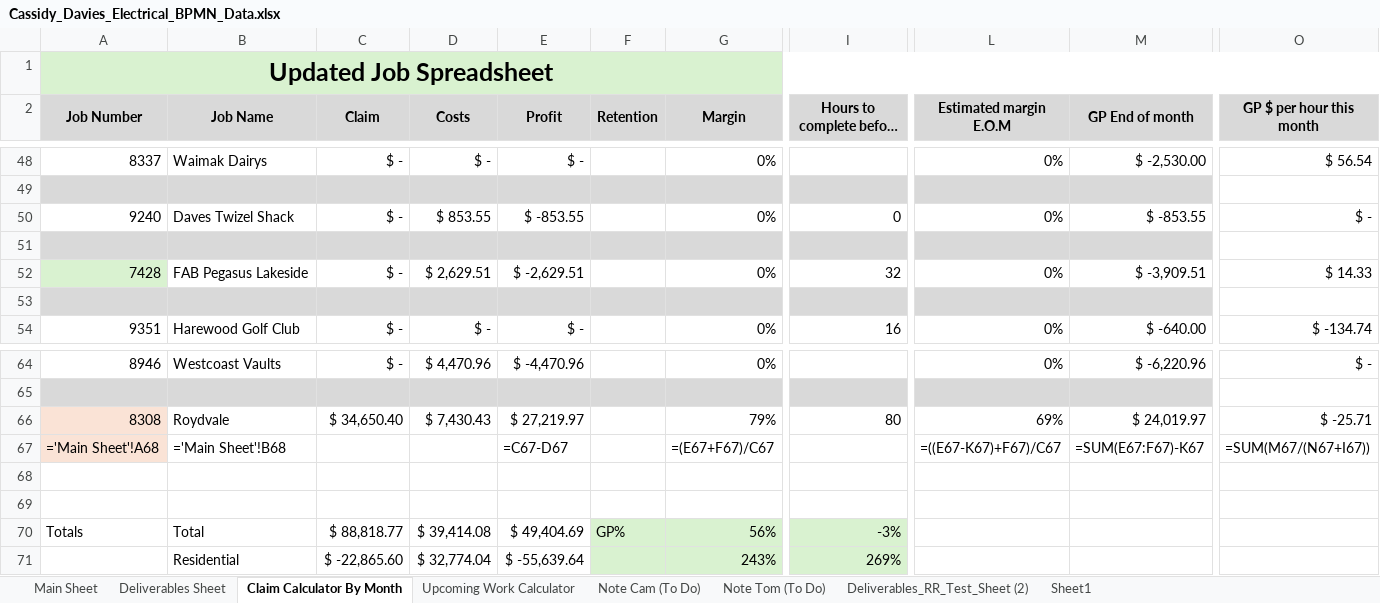
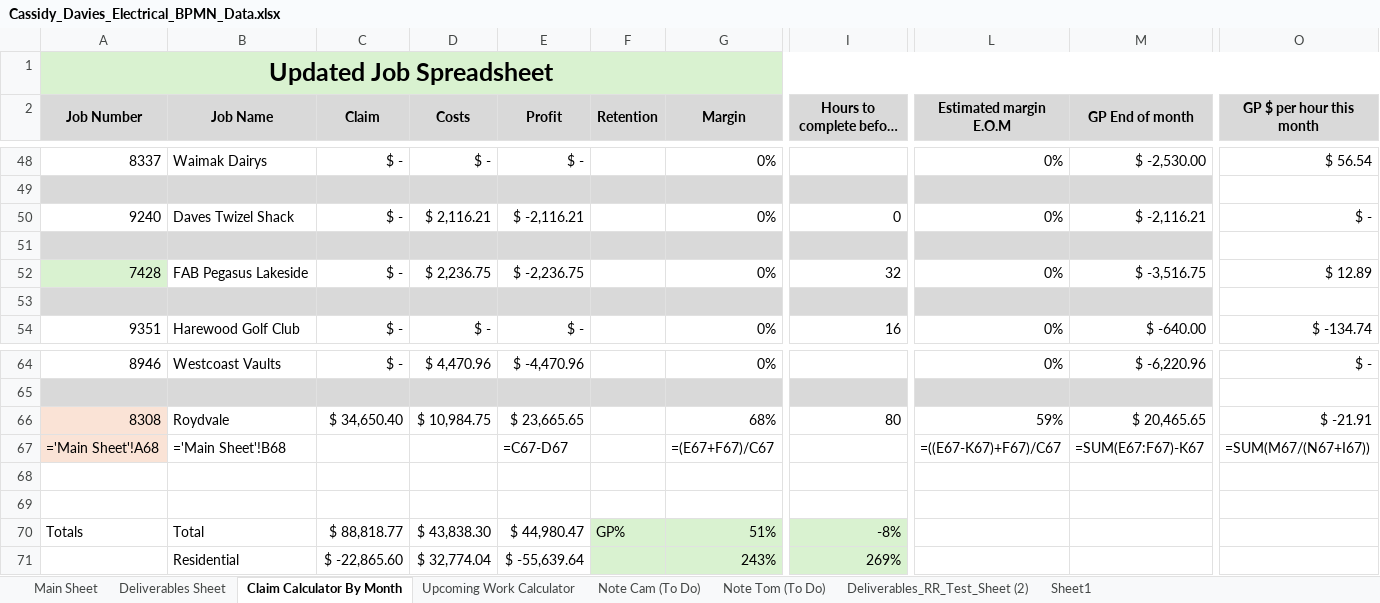
Before and after one commit to felixkwan2901/excel-dashboard, an Excel workbook: public/Cassidy_Davies_Electrical_BPMN_Data.xlsx, sheet Claim Calculator By Month, drawn as a sheet; only a part is shown, gaps mark what is left out; long unchanged cells end in …; values as stored, in another font and other column widths than the file's, no borders; formulas without a stored value are shown as written; conditional formats not drawn; the diff names each change by its address in the sheet, - before the commit and + after, or states it on an @@ line.

```diff
--- a/public/Cassidy_Davies_Electrical_BPMN_Data.xlsx (sheet Claim Calculator By Month)
+++ b/public/Cassidy_Davies_Electrical_BPMN_Data.xlsx (sheet Claim Calculator By Month)
-D50 (Costs): $ 853.55
+D50 (Costs): $ 2,116.21
-E50 (Profit): $ -853.55
+E50 (Profit): $ -2,116.21
-M50 (GP End of month): $ -853.55
+M50 (GP End of month): $ -2,116.21
-D52 (Costs): $ 2,629.51
+D52 (Costs): $ 2,236.75
-E52 (Profit): $ -2,629.51
+E52 (Profit): $ -2,236.75
-M52 (GP End of month): $ -3,909.51
+M52 (GP End of month): $ -3,516.75
-O52 (GP $ per hour this month): $ 14.33
+O52 (GP $ per hour this month): $ 12.89
-D66 (Costs): $ 7,430.43
+D66 (Costs): $ 10,984.75
-E66 (Profit): $ 27,219.97
+E66 (Profit): $ 23,665.65
-G66 (Margin): 79%
+G66 (Margin): 68%
-L66 (Estimated margin E.O.M): 69%
+L66 (Estimated margin E.O.M): 59%
-M66 (GP End of month): $ 24,019.97
+M66 (GP End of month): $ 20,465.65
-O66 (GP $ per hour this month): $ -25.71
+O66 (GP $ per hour this month): $ -21.91
-D70 (Costs): $ 39,414.08
+D70 (Costs): $ 43,838.30
-E70 (Profit): $ 49,404.69
+E70 (Profit): $ 44,980.47
-G70 (Margin): 56%
+G70 (Margin): 51%
-I70 (Hours to complete before E.O.M): -3%
+I70 (Hours to complete before E.O.M): -8%
```
Also changed, not shown: sheet Deliverables Sheet, sheet Upcoming Work Calculator, 14 other files.
